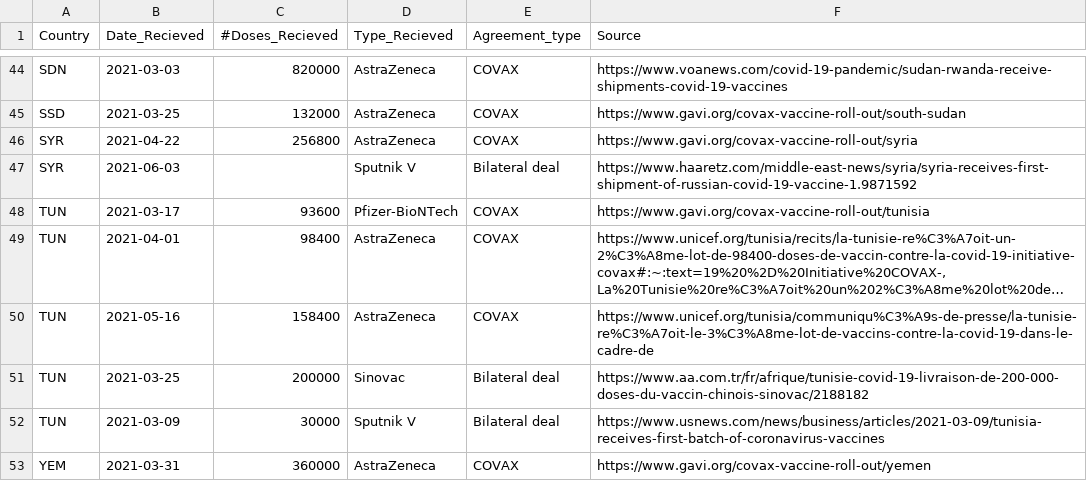
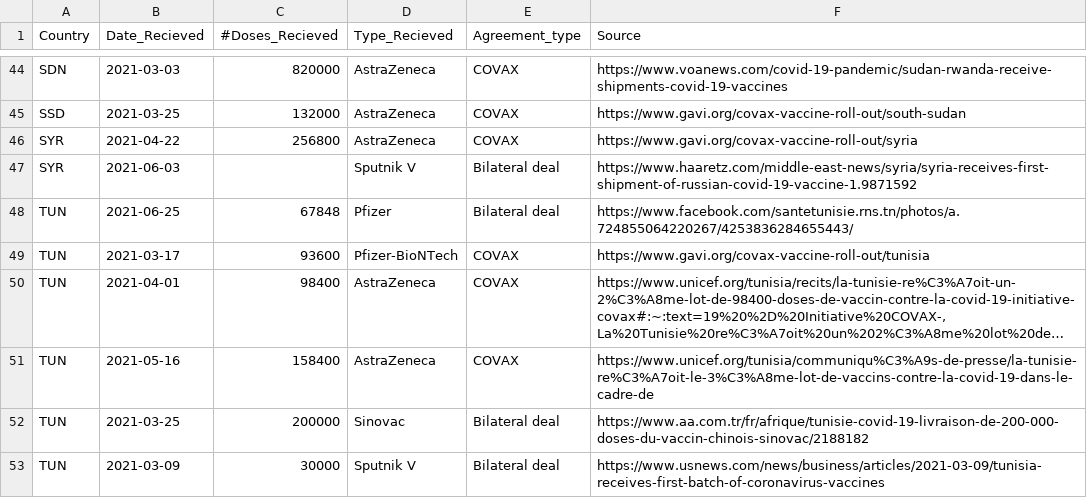
Before and after one commit to inception-labs/covid-vaccine-mena, a CSV file: Vaccines/Vaccine-Agreements.csv, drawn as a sheet; only a part is shown, gaps mark what is left out; the shorter side is filled out with more unchanged rows; long unchanged cells end in …; the diff names each change by its address in the sheet, - before the commit and + after, or states it on an @@ line.

Commit message:
Update Vaccine-Agreements.csv

```diff
--- a/Vaccines/Vaccine-Agreements.csv
+++ b/Vaccines/Vaccine-Agreements.csv
+row 48: TUN | 2021-06-25 | 67848 | Pfizer | Bilateral deal | https://www.facebook.com/santetunisie.rns.tn/photos/a.724855064220267/4253836284655443/
```
